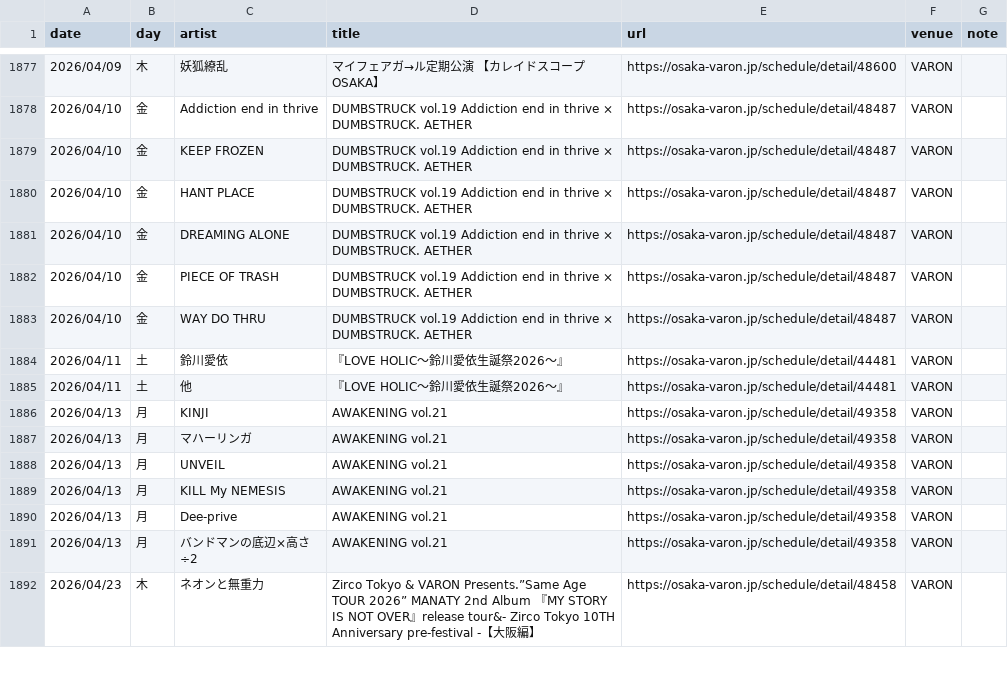
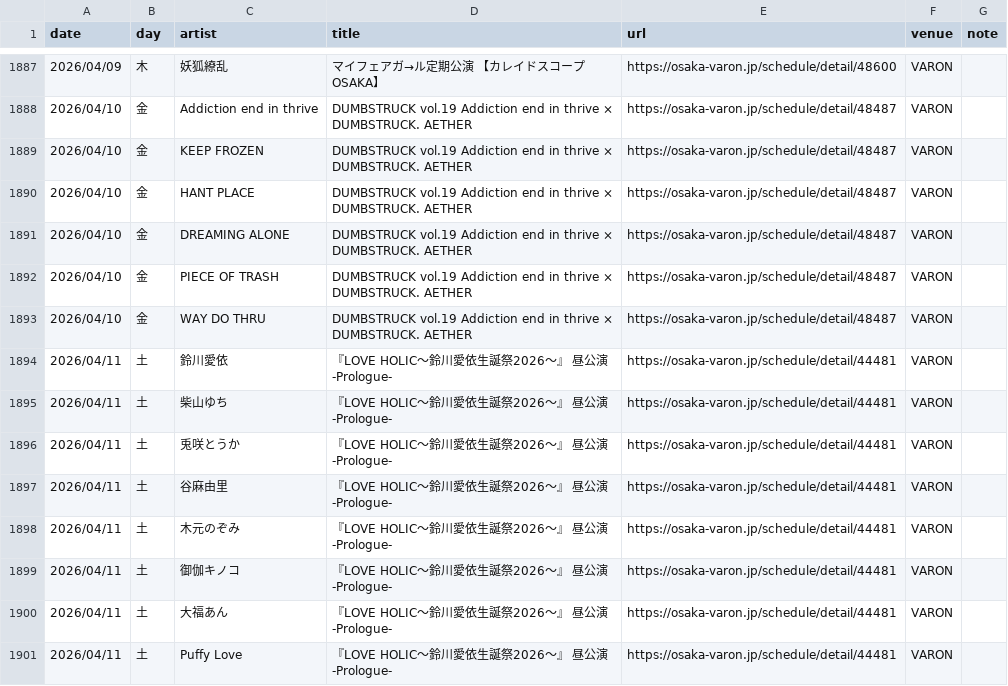
Before and after one commit to yoshitaka-ishizu/livesearch, a CSV file: backend/data/events.csv, drawn as a sheet; only a part is shown, gaps mark what is left out; the shorter side is filled out with more unchanged rows; the diff covers the shown part only.

```diff
--- a/backend/data/events.csv
+++ b/backend/data/events.csv
@@ -1883,3 +1893,9 @@ date,day,artist,title,url,venue,note
 2026/04/10,金,WAY DO THRU,DUMBSTRUCK vol.19 Addiction end in thrive × DUMBSTRUCK. AETHER,https://osaka-varon.jp/schedule/detail/48487,VARON,
-2026/04/11,土,鈴川愛依,『LOVE HOLIC〜鈴川愛依生誕祭2026〜』,https://osaka-varon.jp/schedule/detail/44481,VARON,
-2026/04/11,土,他,『LOVE HOLIC〜鈴川愛依生誕祭2026〜』,https://osaka-varon.jp/schedule/detail/44481,VARON,
+2026/04/11,土,鈴川愛依,『LOVE HOLIC〜鈴川愛依生誕祭2026〜』  昼公演-Prologue-,https://osaka-varon.jp/schedule/detail/44481,VARON,
+2026/04/11,土,柴山ゆち,『LOVE HOLIC〜鈴川愛依生誕祭2026〜』  昼公演-Prologue-,https://osaka-varon.jp/schedule/detail/44481,VARON,
+2026/04/11,土,兎咲とうか,『LOVE HOLIC〜鈴川愛依生誕祭2026〜』  昼公演-Prologue-,https://osaka-varon.jp/schedule/detail/44481,VARON,
+2026/04/11,土,谷麻由里,『LOVE HOLIC〜鈴川愛依生誕祭2026〜』  昼公演-Prologue-,https://osaka-varon.jp/schedule/detail/44481,VARON,
+2026/04/11,土,木元のぞみ,『LOVE HOLIC〜鈴川愛依生誕祭2026〜』  昼公演-Prologue-,https://osaka-varon.jp/schedule/detail/44481,VARON,
+2026/04/11,土,御伽キノコ,『LOVE HOLIC〜鈴川愛依生誕祭2026〜』  昼公演-Prologue-,https://osaka-varon.jp/schedule/detail/44481,VARON,
+2026/04/11,土,大福あん,『LOVE HOLIC〜鈴川愛依生誕祭2026〜』  昼公演-Prologue-,https://osaka-varon.jp/schedule/detail/44481,VARON,
+2026/04/11,土,Puffy Love,『LOVE HOLIC〜鈴川愛依生誕祭2026〜』  昼公演-Prologue-,https://osaka-varon.jp/schedule/detail/44481,VARON,
```
Also changed, not shown: 23 added rows elsewhere in this file, 1 other file.
